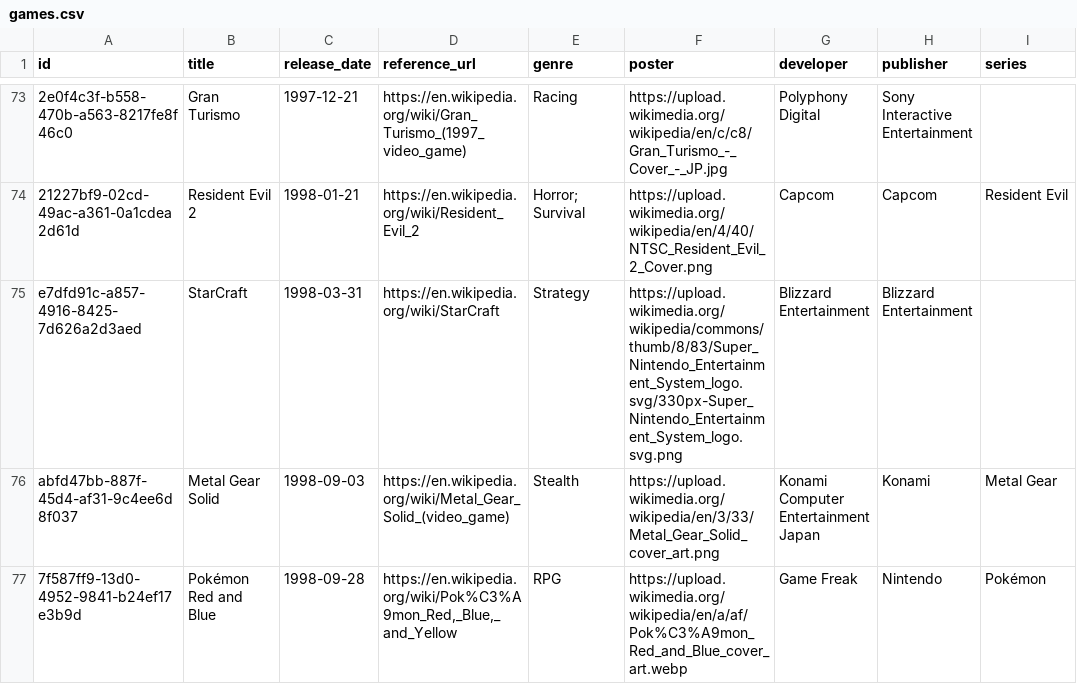
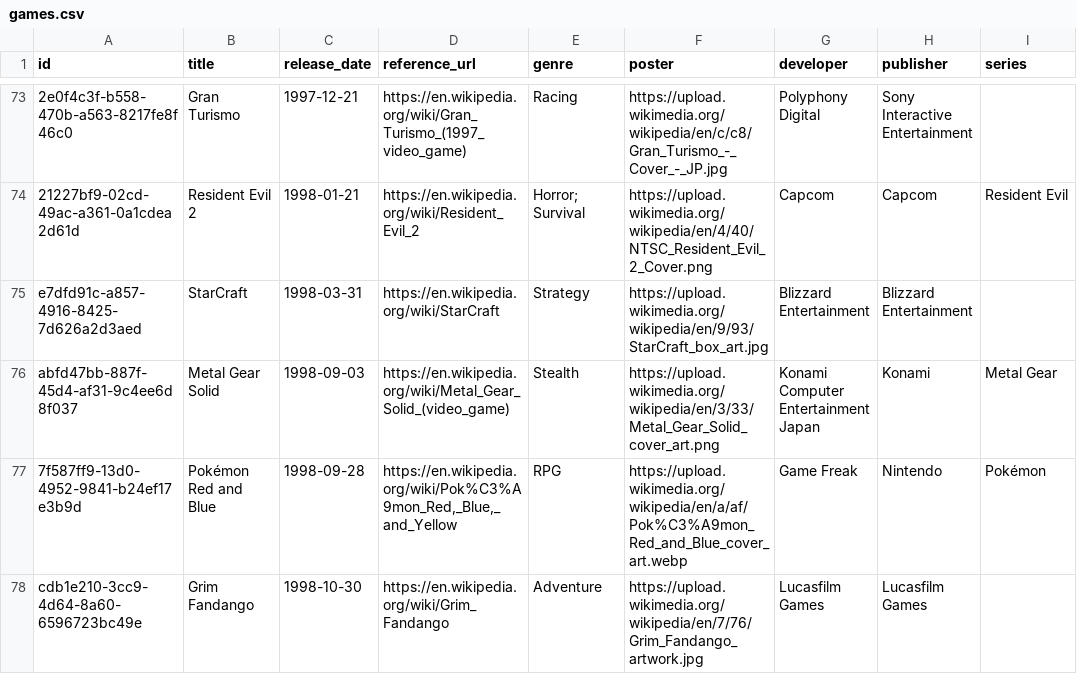
Before and after one commit to 0xShady/vetustas-archiva, a CSV file: datasets/games.csv, drawn as a sheet; only a part is shown, gaps mark what is left out; the shorter side is filled out with more unchanged rows; the diff names each change by its address in the sheet, - before the commit and + after, or states it on an @@ line.

Commit message:
Update dataset entries with corrected image URLs and additional links for basketball, football, games, landmarks, literature, and people datasets.

```diff
--- a/datasets/games.csv
+++ b/datasets/games.csv
-F75 (poster): https://upload.wikimedia.org/wikipedia/commons/thumb/8/83/Super_Nintendo_Entertainment_System_logo.svg/330px-Super_Nintendo_Entertainment_System_logo.svg.png
+F75 (poster): https://upload.wikimedia.org/wikipedia/en/9/93/StarCraft_box_art.jpg
```
Also changed, not shown: datasets/basketball-clubs.csv, datasets/football-clubs.csv, 4 other files.
